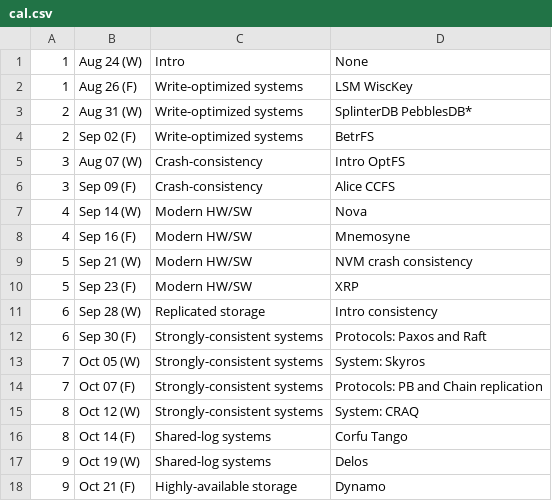
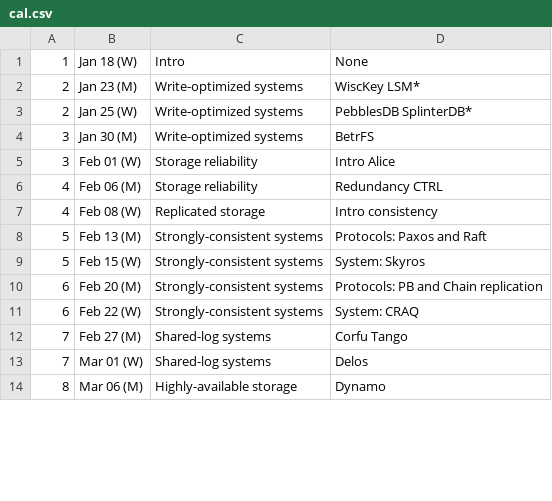
Before and after one commit to ramalagappan/ramalagappan.github.io, a CSV file: courses/spring23/cs598/cal.csv, drawn as a sheet; only a part is shown; the diff covers the shown part only.

```diff
--- a/courses/spring23/cs598/cal.csv
+++ b/courses/spring23/cs598/cal.csv
@@ -1,18 +1,14 @@
-1,Aug 24 (W),Intro,None
-1,Aug 26 (F),Write-optimized systems,LSM WiscKey
-2,Aug 31 (W),Write-optimized systems,SplinterDB PebblesDB*
-2,Sep 02 (F),Write-optimized systems,BetrFS
-3,Aug 07 (W),Crash-consistency,Intro OptFS
-3,Sep 09 (F),Crash-consistency,Alice CCFS
-4,Sep 14 (W),Modern HW/SW,Nova
-4,Sep 16 (F),Modern HW/SW,Mnemosyne
-5,Sep 21 (W),Modern HW/SW,NVM crash consistency
-5,Sep 23 (F),Modern HW/SW,XRP
-6,Sep 28 (W),Replicated storage,Intro consistency
-6,Sep 30 (F),Strongly-consistent systems,Protocols: Paxos and Raft
-7,Oct 05 (W),Strongly-consistent systems,System: Skyros
-7,Oct 07 (F),Strongly-consistent systems,Protocols: PB and Chain replication
-8,Oct 12 (W),Strongly-consistent systems,System: CRAQ
-8,Oct 14 (F),Shared-log systems,Corfu Tango
-9,Oct 19 (W),Shared-log systems,Delos
-9,Oct 21 (F),Highly-available storage,Dynamo
+1,Jan 18 (W),Intro,None
+2,Jan 23 (M),Write-optimized systems,WiscKey LSM*
+2,Jan 25 (W),Write-optimized systems,PebblesDB SplinterDB*
+3,Jan 30 (M),Write-optimized systems,BetrFS
+3,Feb 01 (W),Storage reliability,Intro Alice
+4,Feb 06 (M),Storage reliability,Redundancy CTRL
+4,Feb 08 (W),Replicated storage,Intro consistency
+5,Feb 13 (M),Strongly-consistent systems,Protocols: Paxos and Raft
+5,Feb 15 (W),Strongly-consistent systems,System: Skyros
+6,Feb 20 (M),Strongly-consistent systems,Protocols: PB and Chain replication
+6,Feb 22 (W),Strongly-consistent systems,System: CRAQ
+7,Feb 27 (M),Shared-log systems,Corfu Tango
+7,Mar 01 (W),Shared-log systems,Delos
+8,Mar 06 (M),Highly-available storage,Dynamo
```
Also changed, not shown: 6 added rows, 2 removed rows and 16 edited cells elsewhere in this file, 1 other file.
